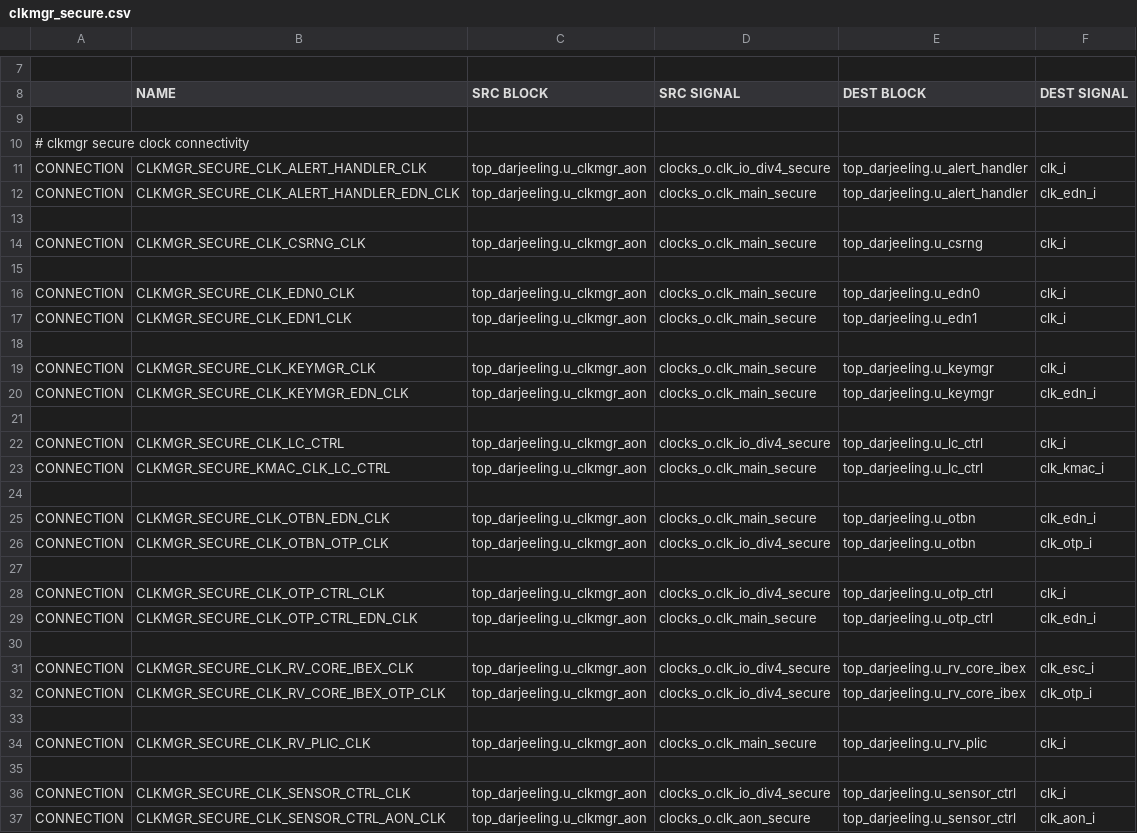
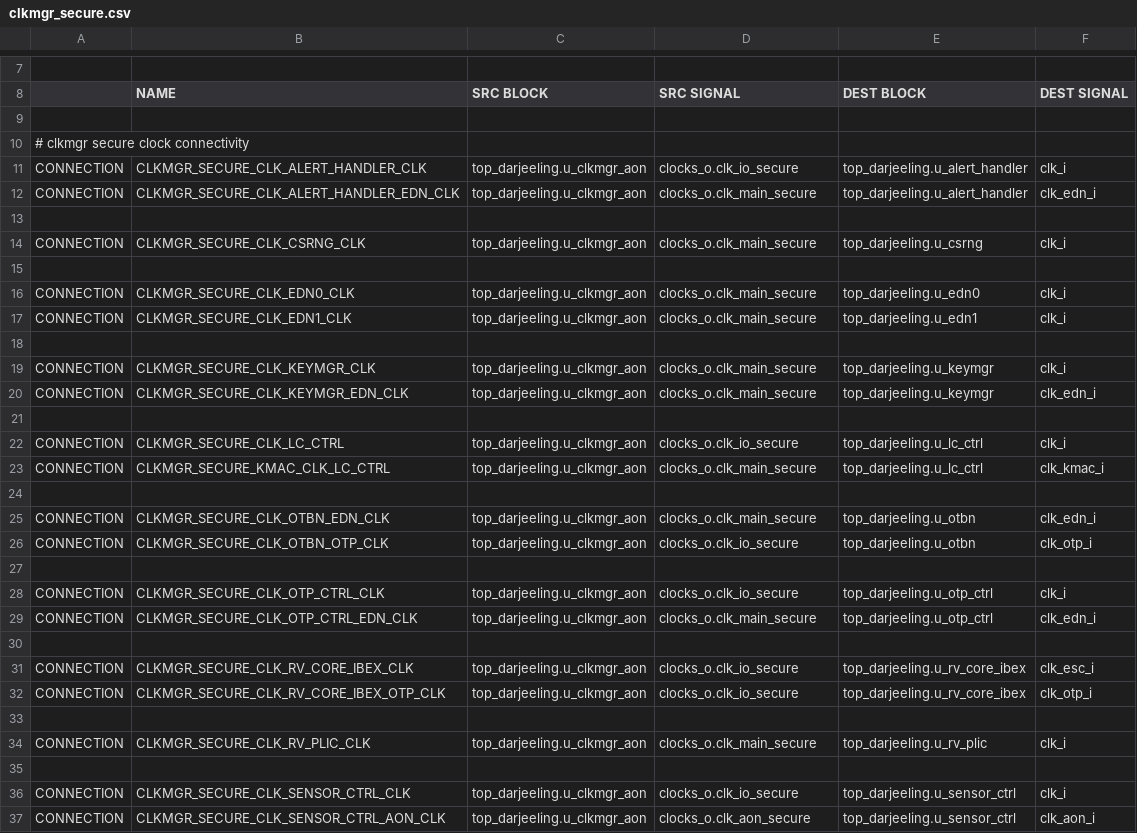
Before and after one commit to Razer6/opentitan, a CSV file: hw/top_darjeeling/formal/conn_csvs/clkmgr_secure.csv, drawn as a sheet; only a part is shown, gaps mark what is left out; the diff names each change by its address in the sheet, - before the commit and + after, or states it on an @@ line.

```diff
--- a/hw/top_darjeeling/formal/conn_csvs/clkmgr_secure.csv
+++ b/hw/top_darjeeling/formal/conn_csvs/clkmgr_secure.csv
-D11 (SRC SIGNAL): clocks_o.clk_io_div4_secure
+D11 (SRC SIGNAL): clocks_o.clk_io_secure
-D22 (SRC SIGNAL): clocks_o.clk_io_div4_secure
+D22 (SRC SIGNAL): clocks_o.clk_io_secure
-D26 (SRC SIGNAL): clocks_o.clk_io_div4_secure
+D26 (SRC SIGNAL): clocks_o.clk_io_secure
-D28 (SRC SIGNAL): clocks_o.clk_io_div4_secure
+D28 (SRC SIGNAL): clocks_o.clk_io_secure
-D31:D32 (SRC SIGNAL): clocks_o.clk_io_div4_secure
+D31:D32 (SRC SIGNAL): clocks_o.clk_io_secure
-D36 (SRC SIGNAL): clocks_o.clk_io_div4_secure
+D36 (SRC SIGNAL): clocks_o.clk_io_secure
```
Also changed, not shown: hw/top_darjeeling/formal/conn_csvs/clkmgr_cg_en.csv, hw/top_darjeeling/formal/conn_csvs/clkmgr_peri.csv, 8 other files.
